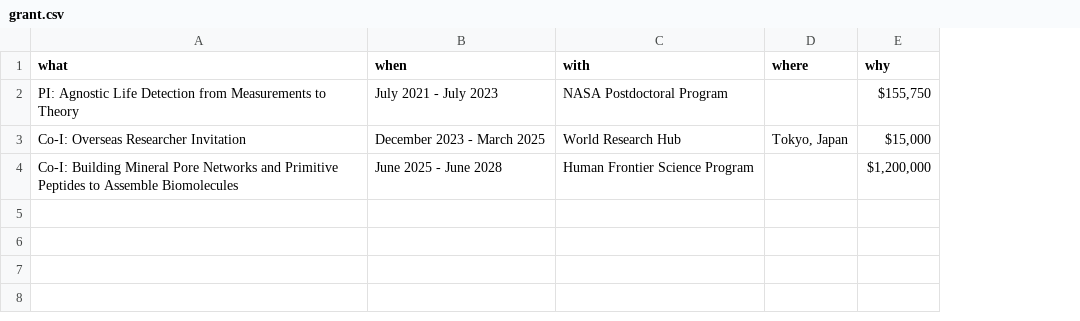
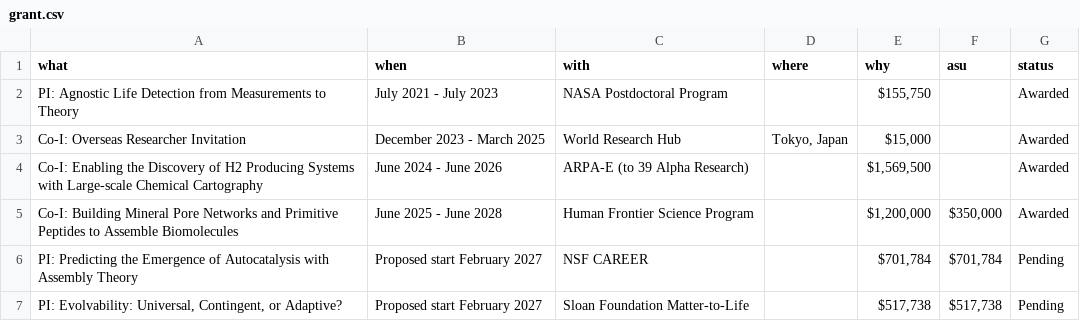
Before and after one commit to colemathis/CM-CV, a CSV file: data/grant.csv, drawn as a sheet; addresses are those after the commit; the diff names each change by its address in the sheet, - before the commit and + after, or states it on an @@ line.

```diff
--- a/data/grant.csv
+++ b/data/grant.csv
+column F (asu), row 5: $350,000
+column G (status), rows 2-3: Awarded | Awarded; row 5: Awarded
+row 4: Co-I: Enabling the Discovery of H2 Producing Systems with Large-scale Chemical Cartography | June 2024 - June 2026 | ARPA-E (to 39 Alpha Research) |  | $1,569,500 |  | Awarded
+row 6: PI: Predicting the Emergence of Autocatalysis with Assembly Theory | Proposed start February 2027 | NSF CAREER |  | $701,784 | $701,784 | Pending
+row 7: PI: Evolvability: Universal, Contingent, or Adaptive? | Proposed start February 2027 | Sloan Foundation Matter-to-Life |  | $517,738 | $517,738 | Pending
```
Also changed, not shown: 1 other file.
